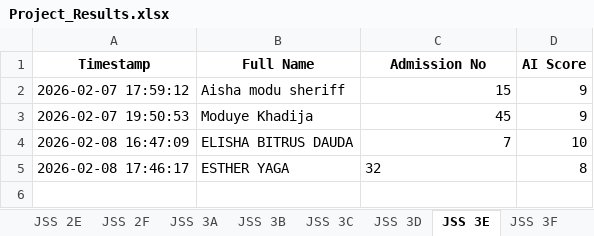
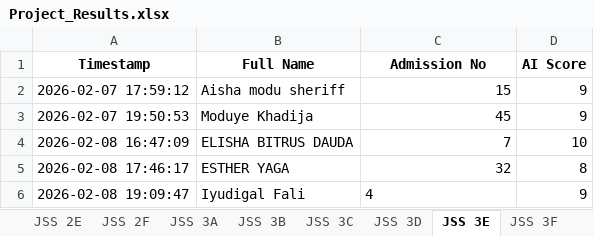
Before and after one commit to kobicdroid/ProjectSubmit, an Excel workbook: Project_Results.xlsx, sheet JSS 3E, drawn as a sheet; values as stored, in another font and other column widths than the file's, no borders; the diff names each change by its address in the sheet, - before the commit and + after, or states it on an @@ line.

```diff
--- a/Project_Results.xlsx (sheet JSS 3E)
+++ b/Project_Results.xlsx (sheet JSS 3E)
-C5 alignment: left
+C5 alignment: right
+row 6: 2026-02-08 19:09:47 | Iyudigal Fali | 4 | 9
```
Also changed, not shown: 2 other files.
